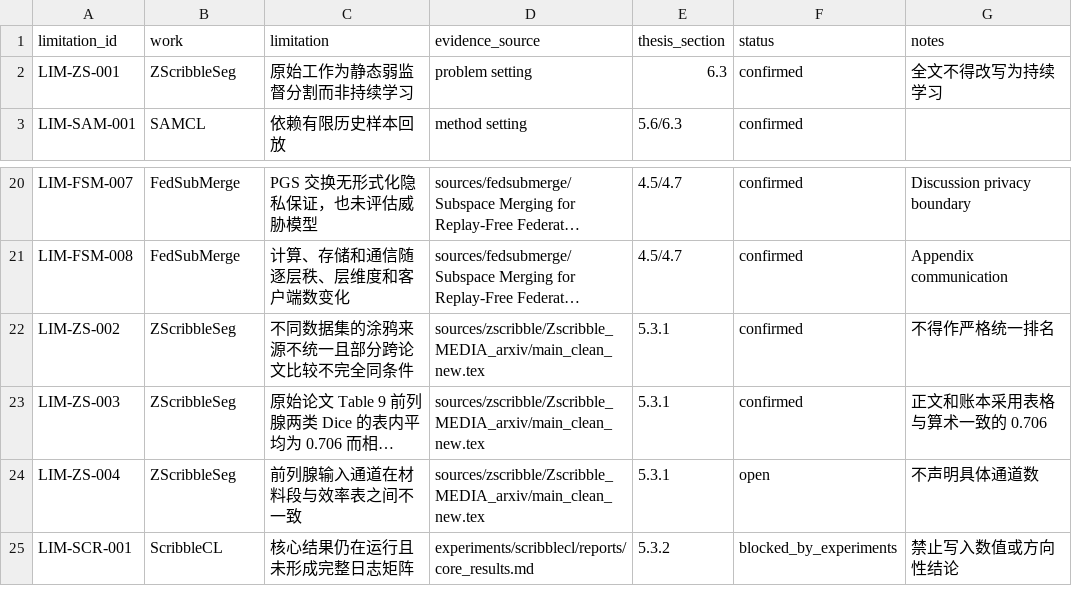
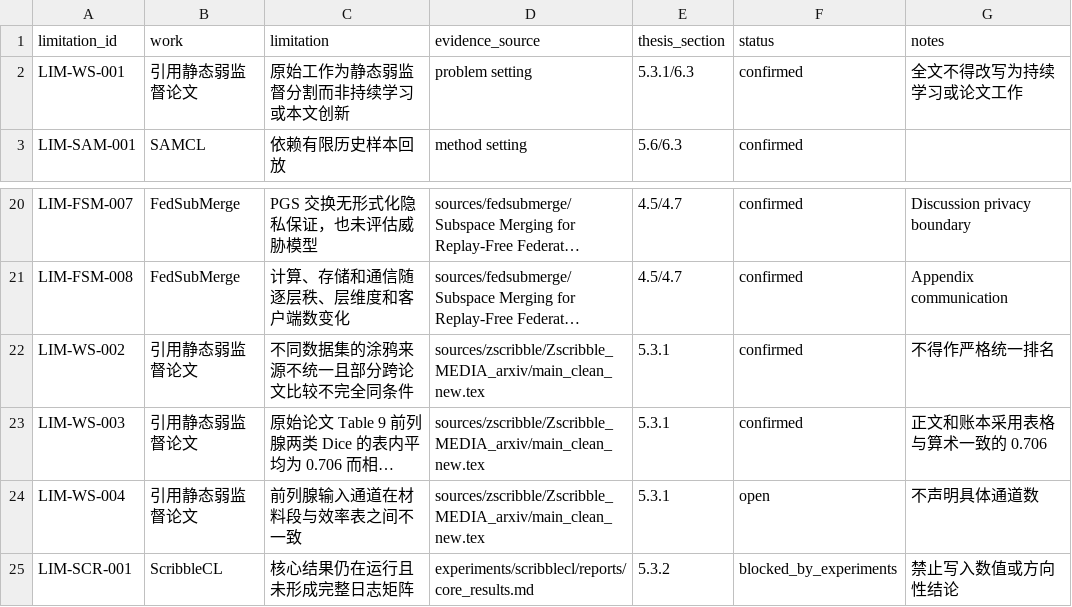
Before and after one commit to DLwbm123/phd-thesis, a CSV file: evidence/limitations.csv, drawn as a sheet; only a part is shown, gaps mark what is left out; long unchanged cells end in …; the diff names each change by its address in the sheet, - before the commit and + after, or states it on an @@ line.

```diff
--- a/evidence/limitations.csv
+++ b/evidence/limitations.csv
-A2 (limitation_id): LIM-ZS-001
+A2 (limitation_id): LIM-WS-001
-B2 (work): ZScribbleSeg
+B2 (work): 引用静态弱监督论文
-C2 (limitation): 原始工作为静态弱监督分割而非持续学习
+C2 (limitation): 原始工作为静态弱监督分割而非持续学习或本文创新
-E2 (thesis_section): 6.3
+E2 (thesis_section): 5.3.1/6.3
-G2 (notes): 全文不得改写为持续学习
+G2 (notes): 全文不得改写为持续学习或论文工作
-A22 (limitation_id): LIM-ZS-002
+A22 (limitation_id): LIM-WS-002
-B22:B24 (work): ZScribbleSeg
+B22:B24 (work): 引用静态弱监督论文
-A23 (limitation_id): LIM-ZS-003
+A23 (limitation_id): LIM-WS-003
-A24 (limitation_id): LIM-ZS-004
+A24 (limitation_id): LIM-WS-004
```
Also changed, not shown: evidence/claims.csv, evidence/equations.csv, 25 other files.
